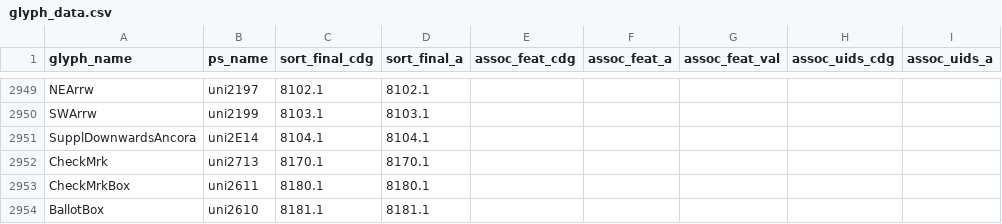
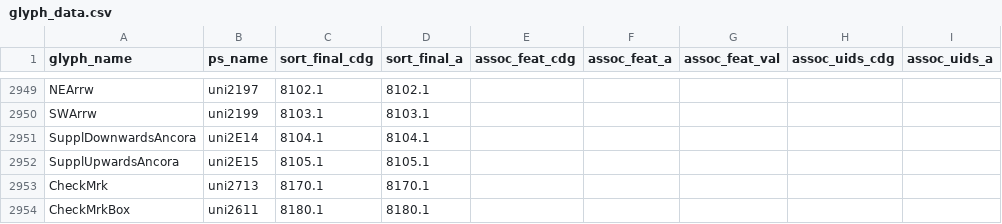
Before and after one commit to silnrsi/font-doulos, a CSV file: source/glyph_data.csv, drawn as a sheet; only a part is shown, gaps mark what is left out; the shorter side is filled out with more unchanged rows; the diff names each change by its address in the sheet, - before the commit and + after, or states it on an @@ line.

Commit message:
Add placeholder for upwards ancora

```diff
--- a/source/glyph_data.csv
+++ b/source/glyph_data.csv
+row 2952: SupplUpwardsAncora | uni2E15 | 8105.1 | 8105.1
```
Also changed, not shown: 4 other files.
